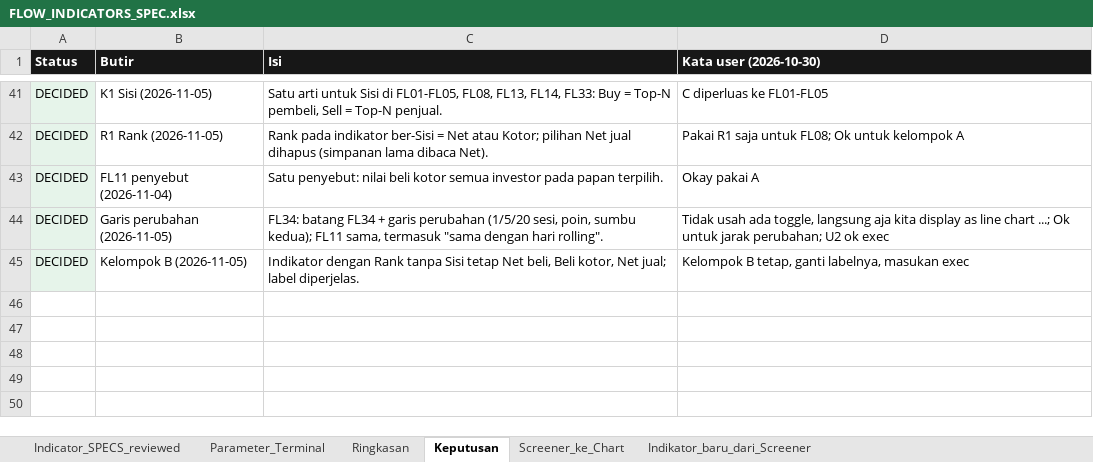
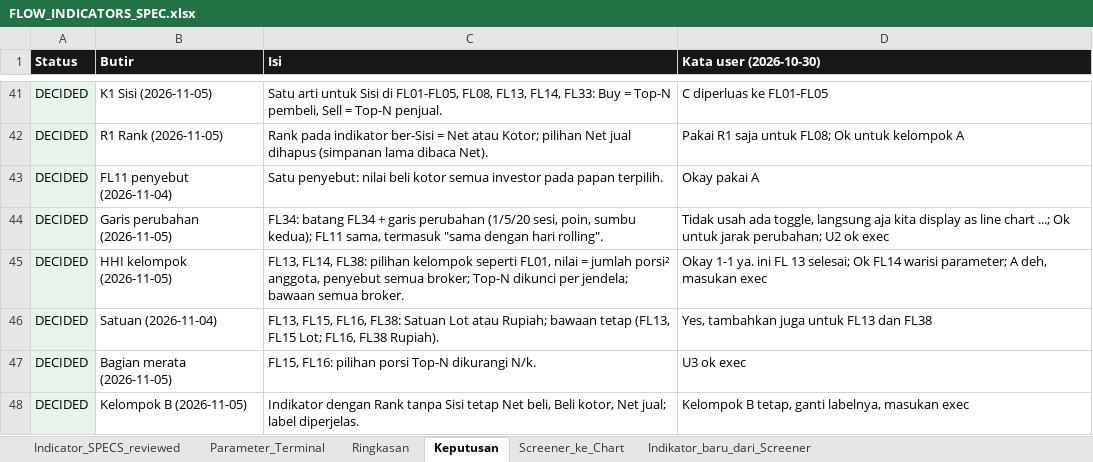
Before and after one commit to rednightt33/saniti, an Excel workbook: verification/terminal_api/flow_indicators/FLOW_INDICATORS_SPEC.xlsx, sheet Keputusan, drawn as a sheet; only a part is shown, gaps mark what is left out; values as stored, in another font and other column widths than the file's, no borders; the diff names each change by its address in the sheet, - before the commit and + after, or states it on an @@ line.

```diff
--- a/verification/terminal_api/flow_indicators/FLOW_INDICATORS_SPEC.xlsx (sheet Keputusan)
+++ b/verification/terminal_api/flow_indicators/FLOW_INDICATORS_SPEC.xlsx (sheet Keputusan)
+row 45: DECIDED | HHI kelompok (2026-11-05) | FL13, FL14, FL38: pilihan kelompok seperti FL01, nilai = jumlah porsi² anggota, penyebut semua broker; Top-N dikunci per jendela; bawaan semua broker. | Okay 1-1 ya. ini FL 13 selesai; Ok FL14 warisi parameter; A deh, masukan exec
+row 46: DECIDED | Satuan (2026-11-04) | FL13, FL15, FL16, FL38: Satuan Lot atau Rupiah; bawaan tetap (FL13, FL15 Lot; FL16, FL38 Rupiah). | Yes, tambahkan juga untuk FL13 dan FL38
+row 47: DECIDED | Bagian merata (2026-11-05) | FL15, FL16: pilihan porsi Top-N dikurangi N/k. | U3 ok exec
```
Also changed, not shown: sheet Parameter_Terminal, sheet Ringkasan, sheet Indicator_SPECS_reviewed, 14 other files.
